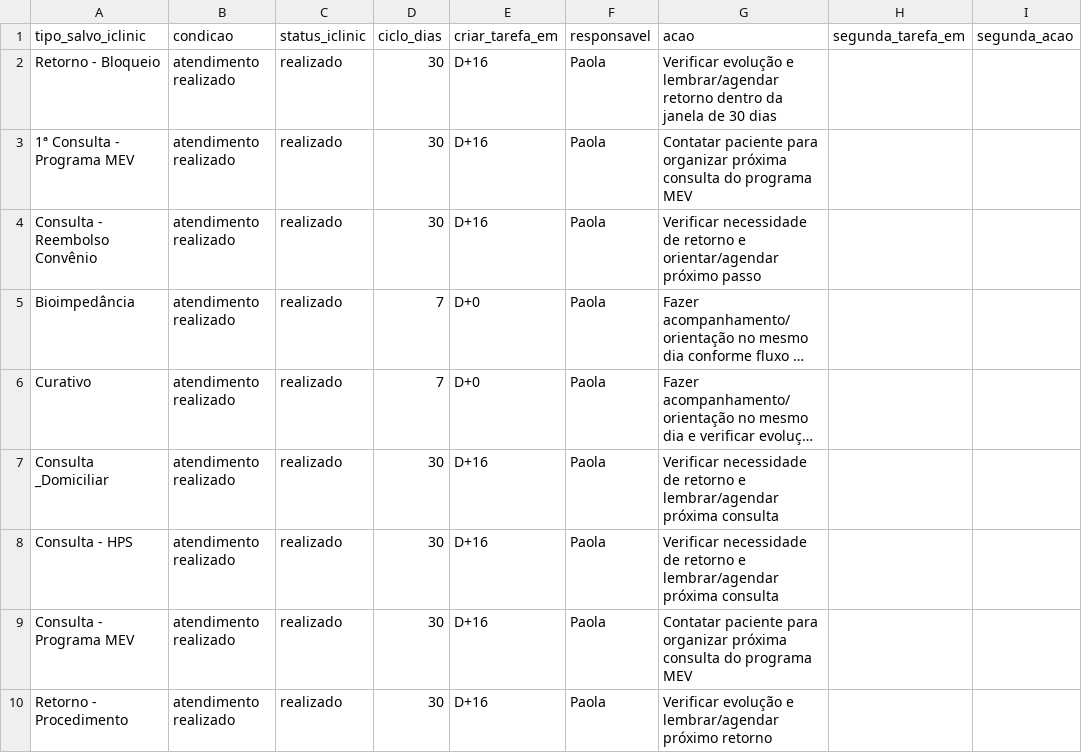
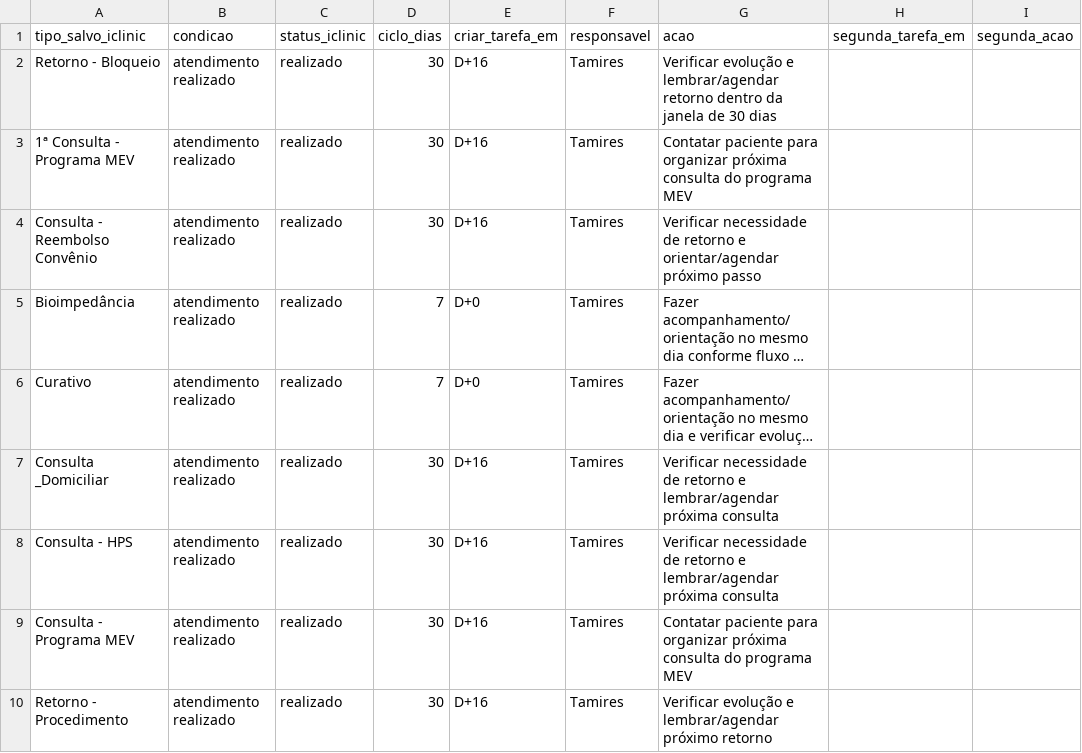
Before and after one commit to reginaldokawamoto-commits/imersao-openclaw-negocios, a CSV file: cerebro/areas/operacoes/projetos/template-regras-lembretes-iclinic.csv, drawn as a sheet; only a part is shown; long unchanged cells end in …; the diff covers the shown part only; the diff names each change by its address in the sheet, - before the commit and + after, or states it on an @@ line.

```diff
--- a/cerebro/areas/operacoes/projetos/template-regras-lembretes-iclinic.csv
+++ b/cerebro/areas/operacoes/projetos/template-regras-lembretes-iclinic.csv
-F2:F10 (responsavel): Paola
+F2:F10 (responsavel): Tamires
```
Also changed, not shown: 14 edited cells elsewhere in this file, 9 other files.
